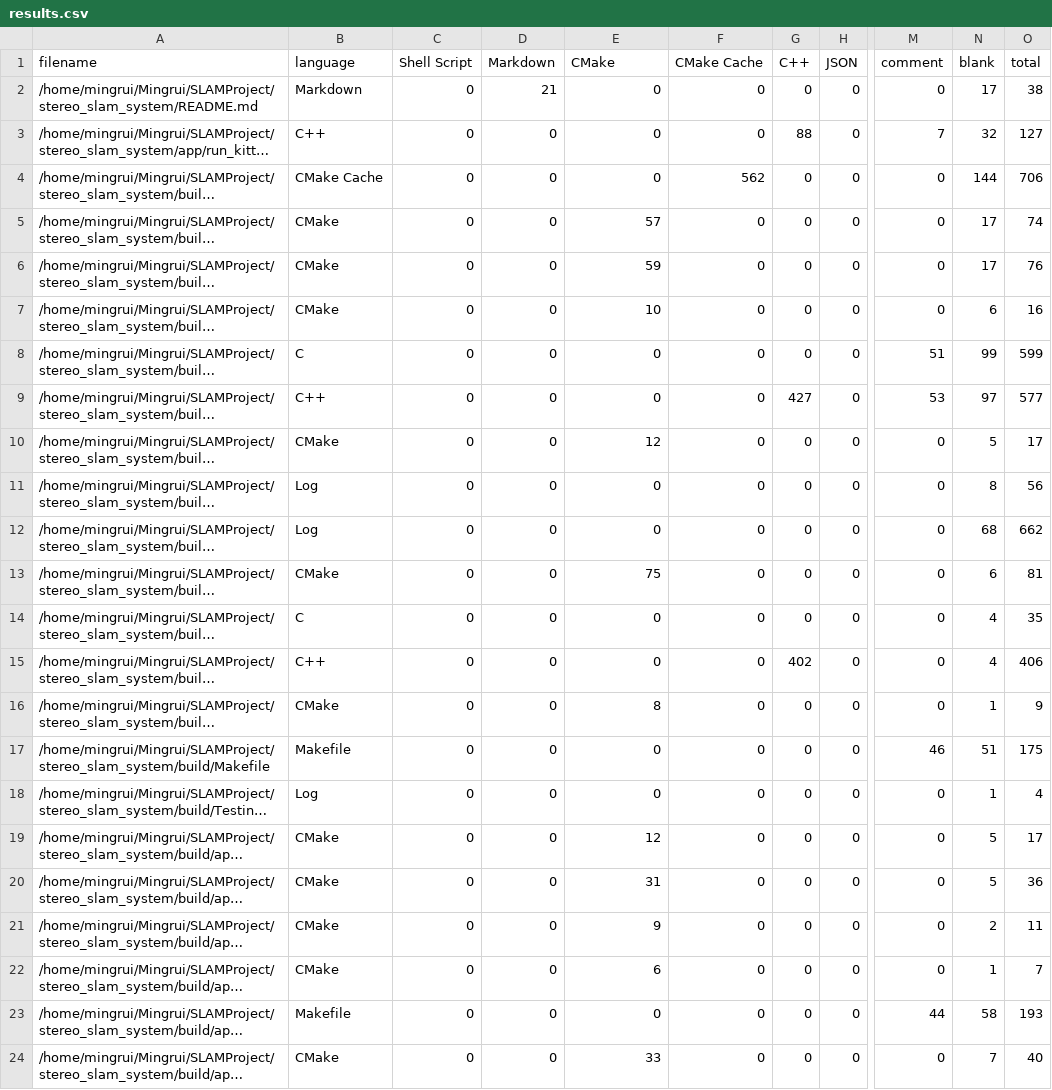
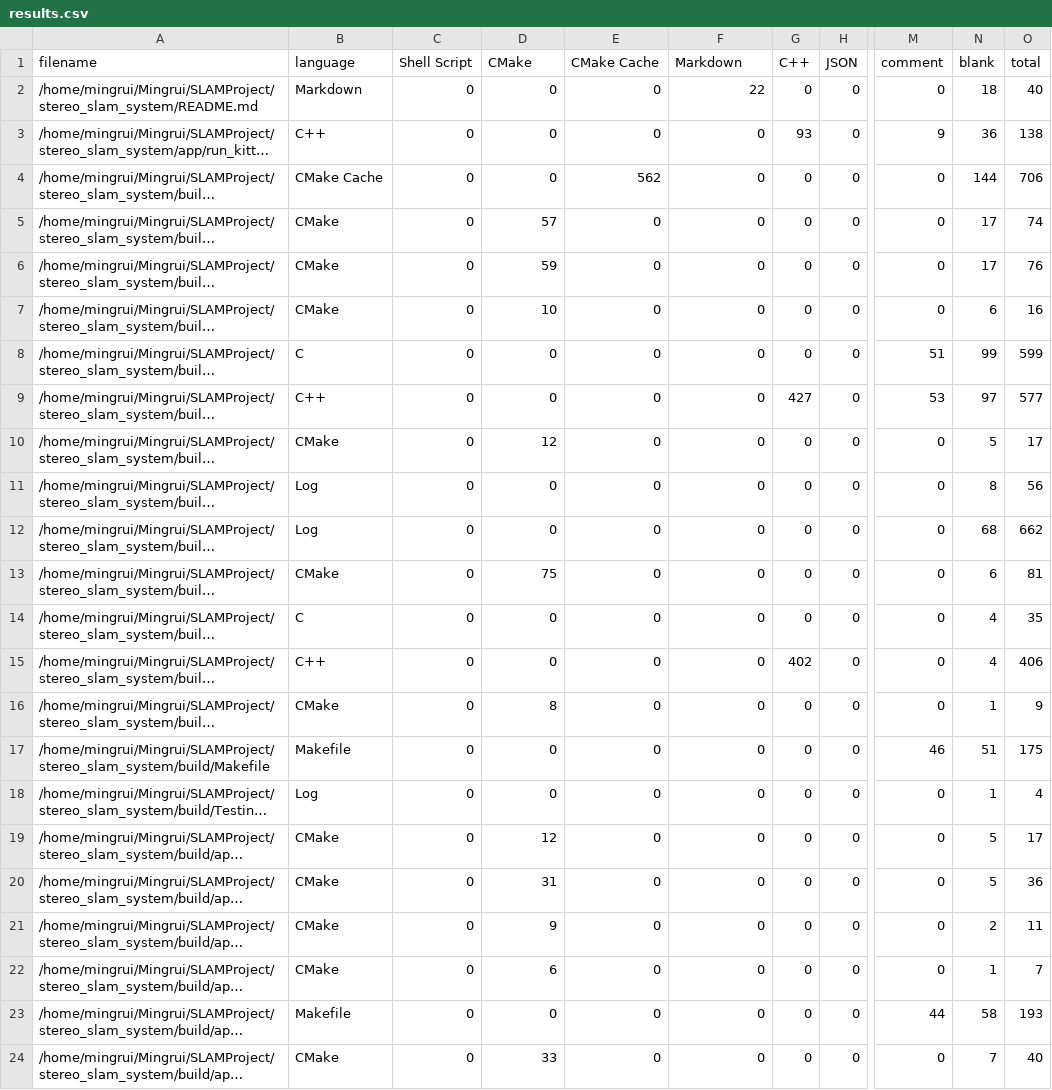
Before and after one commit to Mingrui-Yu/A-Simple-Stereo-SLAM-System-with-Deep-Loop-Closing, a CSV file: .VSCodeCounter/results.csv, drawn as a sheet; only a part is shown, gaps mark what is left out; long unchanged cells end in …; the diff covers the shown part only; the diff names each change by its address in the sheet, - before the commit and + after, or states it on an @@ line.

```diff
--- a/.VSCodeCounter/results.csv
+++ b/.VSCodeCounter/results.csv
-D1: Markdown
+D1: CMake
-E1: CMake
+E1: CMake Cache
-F1: CMake Cache
+F1: Markdown
-D2 (CMake): 21
+D2 (CMake): 0
-F2 (Markdown): 0
+F2 (Markdown): 22
-N2 (blank): 17
+N2 (blank): 18
-O2 (total): 38
+O2 (total): 40
-G3 (C++): 88
+G3 (C++): 93
-M3 (comment): 7
+M3 (comment): 9
-N3 (blank): 32
+N3 (blank): 36
-O3 (total): 127
+O3 (total): 138
-E4 (CMake Cache): 0
+E4 (CMake Cache): 562
-F4 (Markdown): 562
+F4 (Markdown): 0
-D5 (CMake): 0
+D5 (CMake): 57
-E5 (CMake Cache): 57
+E5 (CMake Cache): 0
-D6 (CMake): 0
+D6 (CMake): 59
-E6 (CMake Cache): 59
+E6 (CMake Cache): 0
-D7 (CMake): 0
+D7 (CMake): 10
-E7 (CMake Cache): 10
+E7 (CMake Cache): 0
-D10 (CMake): 0
+D10 (CMake): 12
-E10 (CMake Cache): 12
+E10 (CMake Cache): 0
-D13 (CMake): 0
+D13 (CMake): 75
-E13 (CMake Cache): 75
+E13 (CMake Cache): 0
-D16 (CMake): 0
+D16 (CMake): 8
-E16 (CMake Cache): 8
+E16 (CMake Cache): 0
-D19 (CMake): 0
+D19 (CMake): 12
-E19 (CMake Cache): 12
+E19 (CMake Cache): 0
-D20 (CMake): 0
+D20 (CMake): 31
-E20 (CMake Cache): 31
+E20 (CMake Cache): 0
-D21 (CMake): 0
+D21 (CMake): 9
-E21 (CMake Cache): 9
+E21 (CMake Cache): 0
-D22 (CMake): 0
+D22 (CMake): 6
-E22 (CMake Cache): 6
+E22 (CMake Cache): 0
-D24 (CMake): 0
+D24 (CMake): 33
-E24 (CMake Cache): 33
+E24 (CMake Cache): 0
```
Also changed, not shown: 99 edited cells elsewhere in this file, 28 other files.
